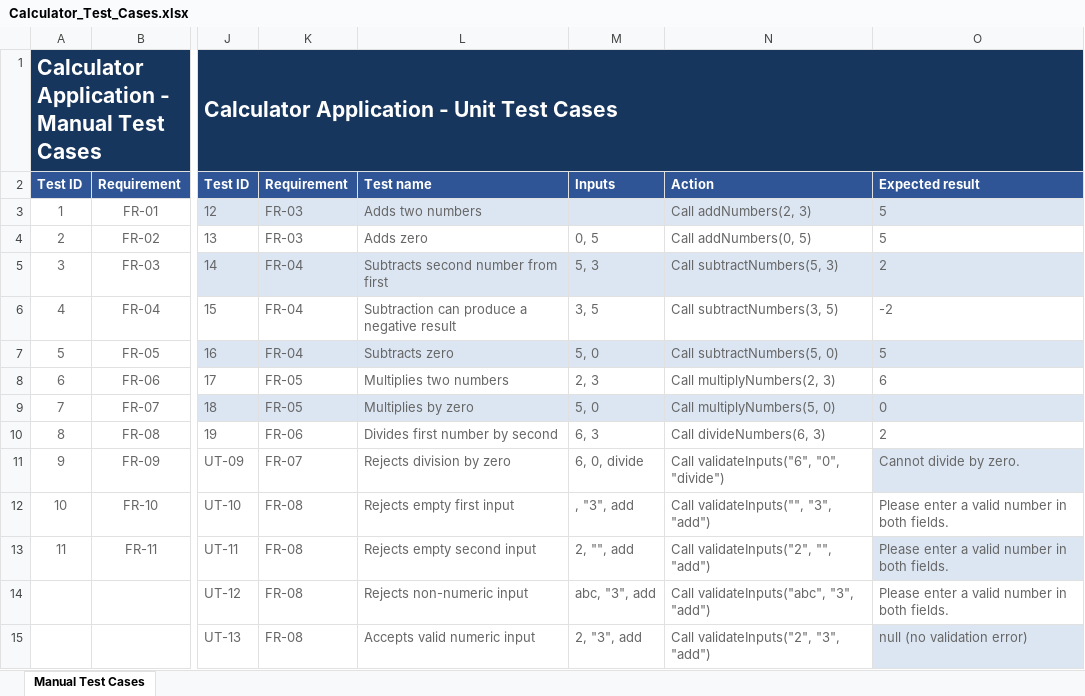
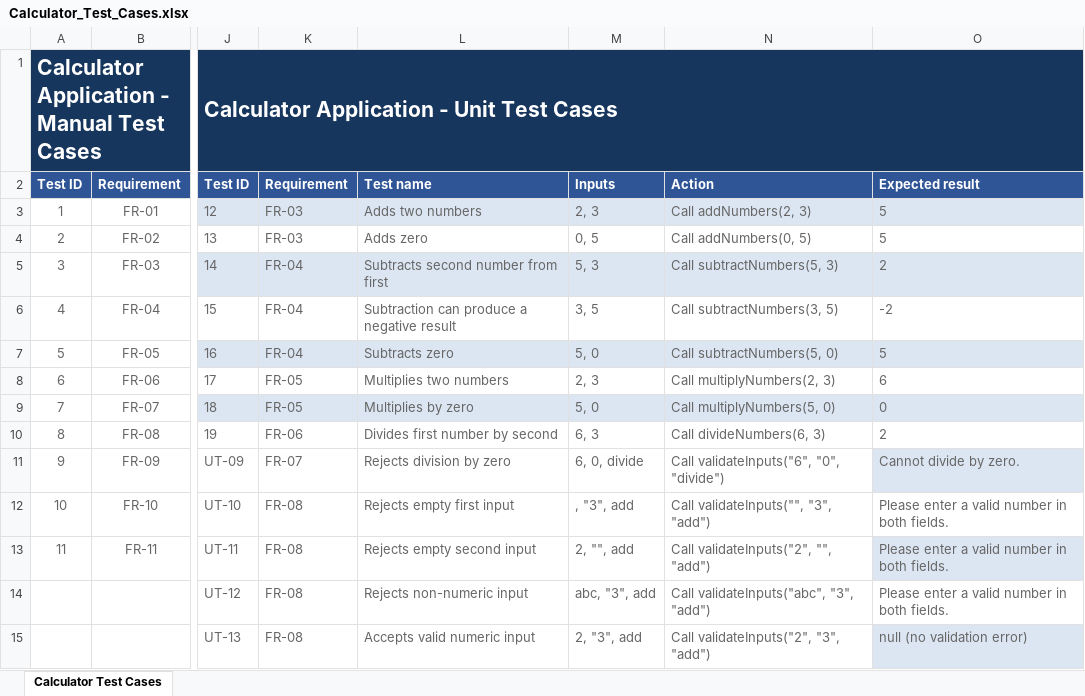
Before and after one commit to Keno774/CalculatorvVitestTest, an Excel workbook: Calculator_Test_Cases.xlsx, sheet Calculator Test Cases, drawn as a sheet; only a part is shown, gaps mark what is left out; values as stored, in another font and other column widths than the file's, no borders; conditional formats and table styles not drawn; the diff names each change by its address in the sheet, - before the commit and + after, or states it on an @@ line.

Commit message:
finetuning the tables

```diff
--- a/Calculator_Test_Cases.xlsx (sheet Calculator Test Cases)
+++ b/Calculator_Test_Cases.xlsx (sheet Calculator Test Cases)
-sheet tab: Manual Test Cases
+sheet tab: Calculator Test Cases
-M3 (Inputs): (empty)
+M3 (Inputs): 2, 3
```
